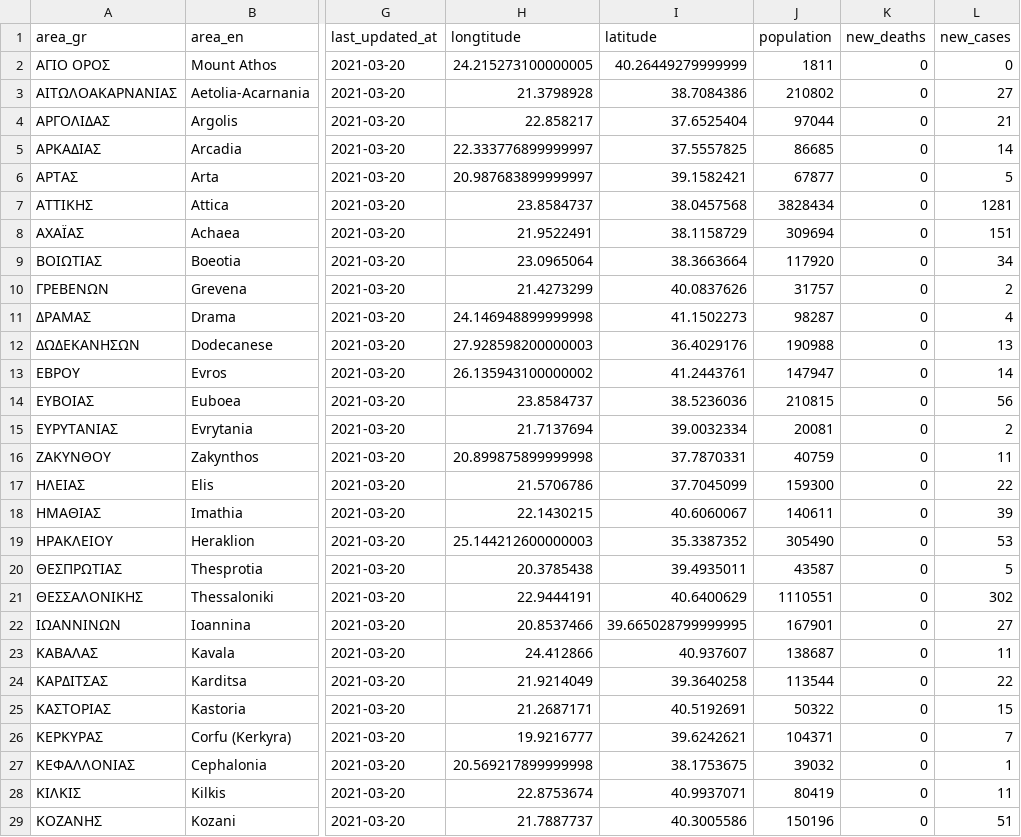
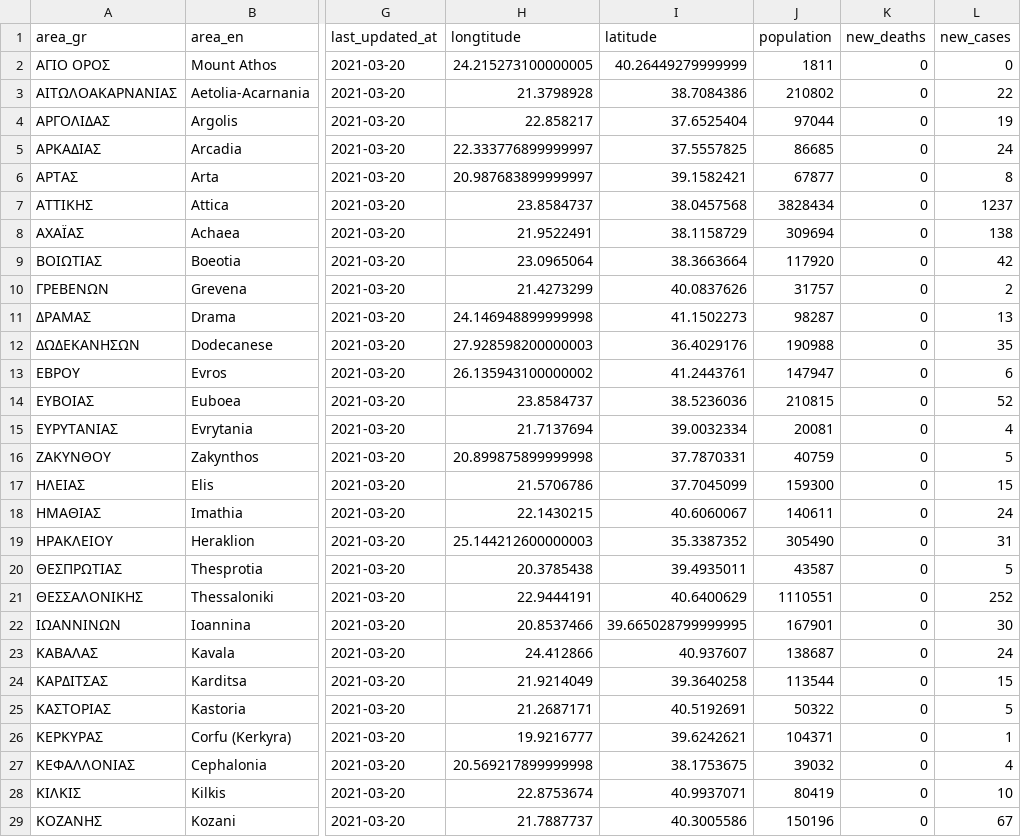
Before and after one commit to Covid-19-Response-Greece/covid19-data-greece, a CSV file: data/greece/regional/regions_daily.csv, drawn as a sheet; only a part is shown, gaps mark what is left out; the diff covers the shown part only; the diff names each change by its address in the sheet, - before the commit and + after, or states it on an @@ line.

```diff
--- a/data/greece/regional/regions_daily.csv
+++ b/data/greece/regional/regions_daily.csv
-L3 (new_cases): 27
+L3 (new_cases): 22
-L4 (new_cases): 21
+L4 (new_cases): 19
-L5 (new_cases): 14
+L5 (new_cases): 24
-L6 (new_cases): 5
+L6 (new_cases): 8
-L7 (new_cases): 1281
+L7 (new_cases): 1237
-L8 (new_cases): 151
+L8 (new_cases): 138
-L9 (new_cases): 34
+L9 (new_cases): 42
-L11 (new_cases): 4
+L11 (new_cases): 13
-L12 (new_cases): 13
+L12 (new_cases): 35
-L13 (new_cases): 14
+L13 (new_cases): 6
-L14 (new_cases): 56
+L14 (new_cases): 52
-L15 (new_cases): 2
+L15 (new_cases): 4
-L16 (new_cases): 11
+L16 (new_cases): 5
-L17 (new_cases): 22
+L17 (new_cases): 15
-L18 (new_cases): 39
+L18 (new_cases): 24
-L19 (new_cases): 53
+L19 (new_cases): 31
-L21 (new_cases): 302
+L21 (new_cases): 252
-L22 (new_cases): 27
+L22 (new_cases): 30
-L23 (new_cases): 11
+L23 (new_cases): 24
-L24 (new_cases): 22
+L24 (new_cases): 15
-L25 (new_cases): 15
+L25 (new_cases): 5
-L26 (new_cases): 7
+L26 (new_cases): 1
-L27 (new_cases): 1
+L27 (new_cases): 4
-L28 (new_cases): 11
+L28 (new_cases): 10
-L29 (new_cases): 51
+L29 (new_cases): 67
```
Also changed, not shown: 19 edited cells elsewhere in this file, data/greece/regional/regions_cumulative.csv, data/greece/regional/regions_history_cases.csv, 2 other files.
